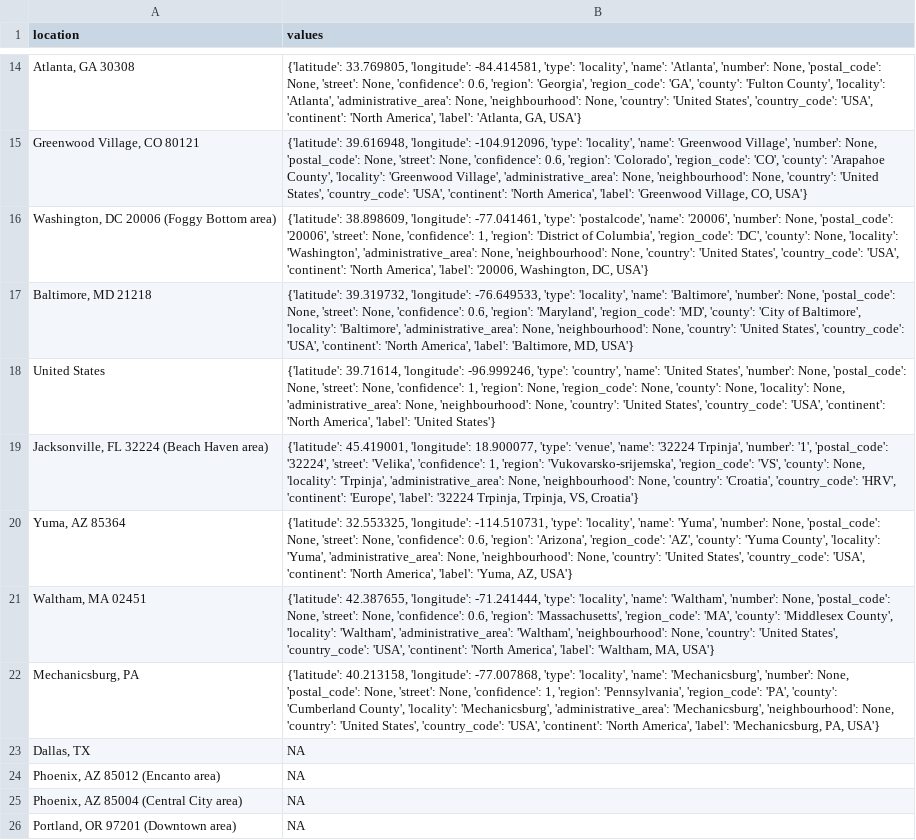
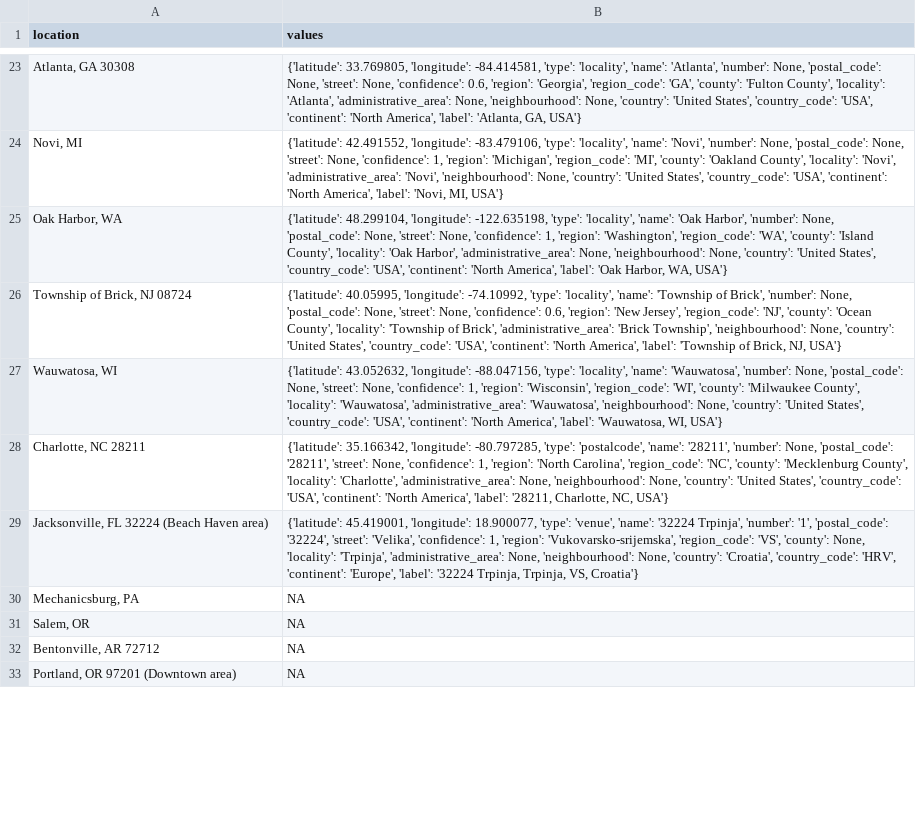
Before and after one commit to pragyan-aryal/Data-Focused-Python, a TSV file: Final_Data/Sample/location.tsv, drawn as a sheet; only a part is shown, gaps mark what is left out; removed rows and columns are numbered as before the commit, all else as after; the diff covers the shown part only; the diff names each change by its address in the sheet, - before the commit and + after, or states it on an @@ line.

```diff
--- a/Final_Data/Sample/location.tsv
+++ b/Final_Data/Sample/location.tsv
-row 15: Greenwood Village, CO 80121 | {'latitude': 39.616948, 'longitude': -104.912096, 'type': 'locality', 'name': 'Greenwood Village', 'number': None, 'postal_code': None, 'street': None, 'confidence': 0.6, 'region': 'Colorado', 'region_code': 'CO', 'county': 'Arapahoe County', 'locality': 'Greenwood Village', 'administrative_area': None, 'neighbourhood': None, 'country': 'United States', 'country_code': 'USA', 'continent': 'North America', 'label': 'Greenwood Village, CO, USA'}
-row 16: Washington, DC 20006 (Foggy Bottom area) | {'latitude': 38.898609, 'longitude': -77.041461, 'type': 'postalcode', 'name': '20006', 'number': None, 'postal_code': '20006', 'street': None, 'confidence': 1, 'region': 'District of Columbia', 'region_code': 'DC', 'county': None, 'locality': 'Washington', 'administrative_area': None, 'neighbourhood': None, 'country': 'United States', 'country_code': 'USA', 'continent': 'North America', 'label': '20006, Washington, DC, USA'}
-row 17: Baltimore, MD 21218 | {'latitude': 39.319732, 'longitude': -76.649533, 'type': 'locality', 'name': 'Baltimore', 'number': None, 'postal_code': None, 'street': None, 'confidence': 0.6, 'region': 'Maryland', 'region_code': 'MD', 'county': 'City of Baltimore', 'locality': 'Baltimore', 'administrative_area': None, 'neighbourhood': None, 'country': 'United States', 'country_code': 'USA', 'continent': 'North America', 'label': 'Baltimore, MD, USA'}
-row 18: United States | {'latitude': 39.71614, 'longitude': -96.999246, 'type': 'country', 'name': 'United States', 'number': None, 'postal_code': None, 'street': None, 'confidence': 1, 'region': None, 'region_code': None, 'county': None, 'locality': None, 'administrative_area': None, 'neighbourhood': None, 'country': 'United States', 'country_code': 'USA', 'continent': 'North America', 'label': 'United States'}
+row 24: Novi, MI | {'latitude': 42.491552, 'longitude': -83.479106, 'type': 'locality', 'name': 'Novi', 'number': None, 'postal_code': None, 'street': None, 'confidence': 1, 'region': 'Michigan', 'region_code': 'MI', 'county': 'Oakland County', 'locality': 'Novi', 'administrative_area': 'Novi', 'neighbourhood': None, 'country': 'United States', 'country_code': 'USA', 'continent': 'North America', 'label': 'Novi, MI, USA'}
+row 25: Oak Harbor, WA | {'latitude': 48.299104, 'longitude': -122.635198, 'type': 'locality', 'name': 'Oak Harbor', 'number': None, 'postal_code': None, 'street': None, 'confidence': 1, 'region': 'Washington', 'region_code': 'WA', 'county': 'Island County', 'locality': 'Oak Harbor', 'administrative_area': None, 'neighbourhood': None, 'country': 'United States', 'country_code': 'USA', 'continent': 'North America', 'label': 'Oak Harbor, WA, USA'}
+row 26: Township of Brick, NJ 08724 | {'latitude': 40.05995, 'longitude': -74.10992, 'type': 'locality', 'name': 'Township of Brick', 'number': None, 'postal_code': None, 'street': None, 'confidence': 0.6, 'region': 'New Jersey', 'region_code': 'NJ', 'county': 'Ocean County', 'locality': 'Township of Brick', 'administrative_area': 'Brick Township', 'neighbourhood': None, 'country': 'United States', 'country_code': 'USA', 'continent': 'North America', 'label': 'Township of Brick, NJ, USA'}
+row 27: Wauwatosa, WI | {'latitude': 43.052632, 'longitude': -88.047156, 'type': 'locality', 'name': 'Wauwatosa', 'number': None, 'postal_code': None, 'street': None, 'confidence': 1, 'region': 'Wisconsin', 'region_code': 'WI', 'county': 'Milwaukee County', 'locality': 'Wauwatosa', 'administrative_area': 'Wauwatosa', 'neighbourhood': None, 'country': 'United States', 'country_code': 'USA', 'continent': 'North America', 'label': 'Wauwatosa, WI, USA'}
+row 28: Charlotte, NC 28211 | {'latitude': 35.166342, 'longitude': -80.797285, 'type': 'postalcode', 'name': '28211', 'number': None, 'postal_code': '28211', 'street': None, 'confidence': 1, 'region': 'North Carolina', 'region_code': 'NC', 'county': 'Mecklenburg County', 'locality': 'Charlotte', 'administrative_area': None, 'neighbourhood': None, 'country': 'United States', 'country_code': 'USA', 'continent': 'North America', 'label': '28211, Charlotte, NC, USA'}
-row 20: Yuma, AZ 85364 | {'latitude': 32.553325, 'longitude': -114.510731, 'type': 'locality', 'name': 'Yuma', 'number': None, 'postal_code': None, 'street': None, 'confidence': 0.6, 'region': 'Arizona', 'region_code': 'AZ', 'county': 'Yuma County', 'locality': 'Yuma', 'administrative_area': None, 'neighbourhood': None, 'country': 'United States', 'country_code': 'USA', 'continent': 'North America', 'label': 'Yuma, AZ, USA'}
-row 21: Waltham, MA 02451 | {'latitude': 42.387655, 'longitude': -71.241444, 'type': 'locality', 'name': 'Waltham', 'number': None, 'postal_code': None, 'street': None, 'confidence': 0.6, 'region': 'Massachusetts', 'region_code': 'MA', 'county': 'Middlesex County', 'locality': 'Waltham', 'administrative_area': 'Waltham', 'neighbourhood': None, 'country': 'United States', 'country_code': 'USA', 'continent': 'North America', 'label': 'Waltham, MA, USA'}
-B30 (values): {'latitude': 40.213158, 'longitude': -77.007868, 'type': 'locality', 'name': 'Mechanicsburg', 'number': None, 'postal_code': None, 'street': None, 'confidence': 1, 'region': 'Pennsylvania', 'region_code': 'PA', 'county': 'Cumberland County', 'locality': 'Mechanicsburg', 'administrative_area': 'Mechanicsburg', 'neighbourhood': None, 'country': 'United States', 'country_code': 'USA', 'continent': 'North America', 'label': 'Mechanicsburg, PA, USA'}
+B30 (values): NA
-A31 (location): Dallas, TX
+A31 (location): Salem, OR
-A32 (location): Phoenix, AZ 85012 (Encanto area)
+A32 (location): Bentonville, AR 72712
-row 25: Phoenix, AZ 85004 (Central City area) | NA
```
Also changed, not shown: 20 added rows and 23 removed rows elsewhere in this file, Final_Data/Sample/USA_JOBS_Product Manager_1.csv, Final_Data/Sample/USA_JOBS_Product Manager_2.csv, 36 other files.
